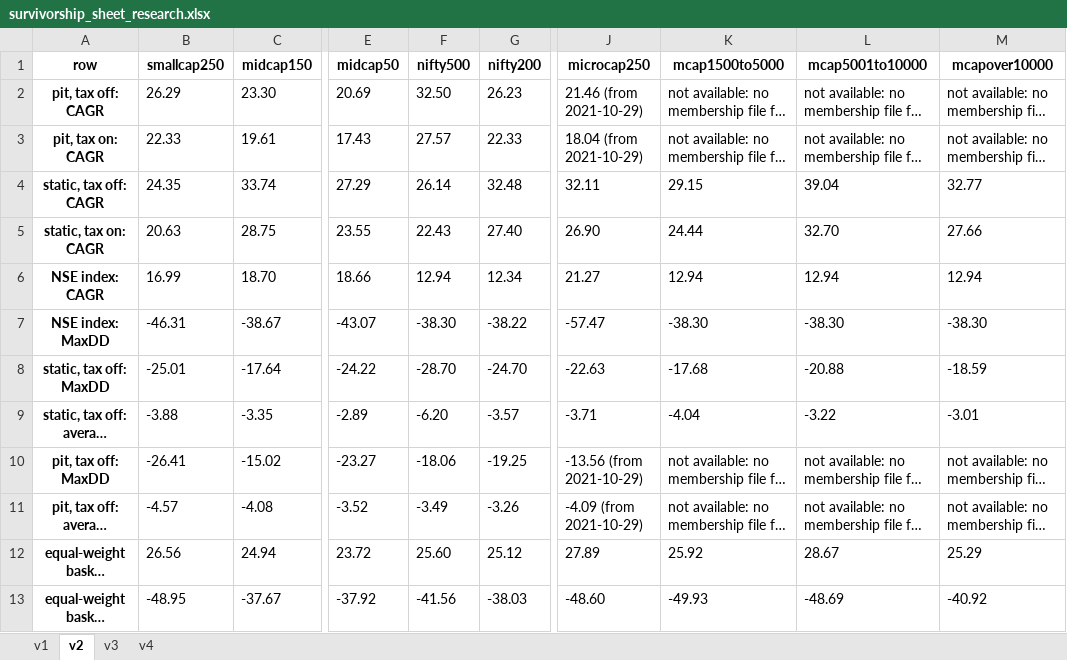
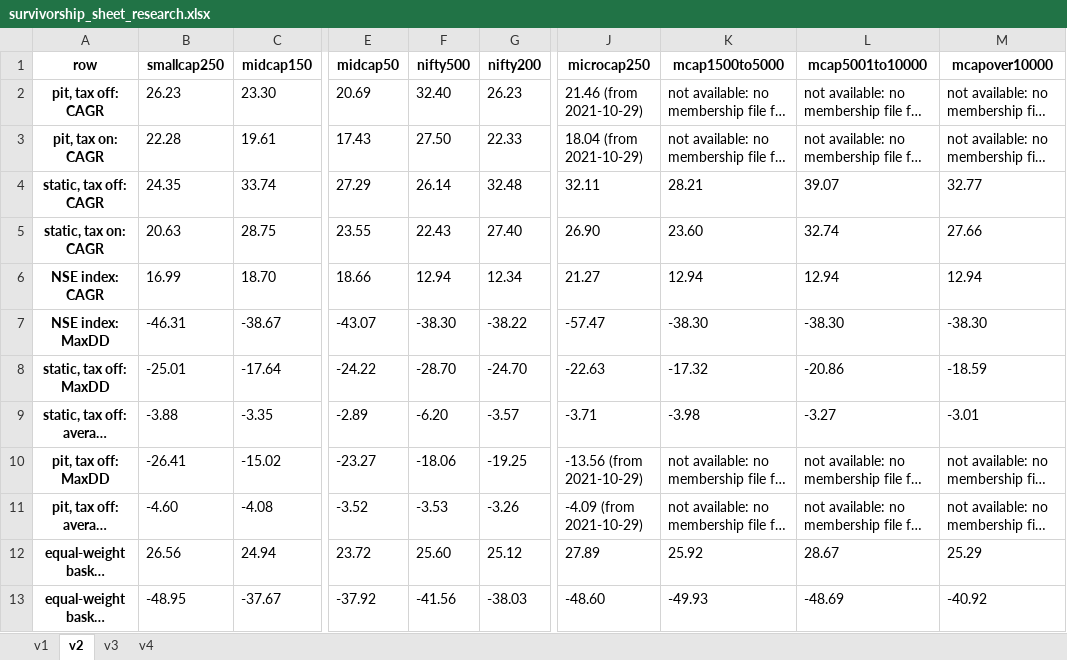
Before and after one commit to sidharthjatt/predictive-engine, an Excel workbook: diagnostics/survivorship_sheet_research.xlsx, sheet v2, drawn as a sheet; only a part is shown, gaps mark what is left out; long unchanged cells end in …; values as stored, in another font and other column widths than the file's, no borders; the diff names each change by its address in the sheet, - before the commit and + after, or states it on an @@ line.

```diff
--- a/diagnostics/survivorship_sheet_research.xlsx (sheet v2)
+++ b/diagnostics/survivorship_sheet_research.xlsx (sheet v2)
-B2 (smallcap250): 26.29
+B2 (smallcap250): 26.23
-F2 (nifty500): 32.50
+F2 (nifty500): 32.40
-B3 (smallcap250): 22.33
+B3 (smallcap250): 22.28
-F3 (nifty500): 27.57
+F3 (nifty500): 27.50
-K4 (mcap1500to5000): 29.15
+K4 (mcap1500to5000): 28.21
-L4 (mcap5001to10000): 39.04
+L4 (mcap5001to10000): 39.07
-K5 (mcap1500to5000): 24.44
+K5 (mcap1500to5000): 23.60
-L5 (mcap5001to10000): 32.70
+L5 (mcap5001to10000): 32.74
-K8 (mcap1500to5000): -17.68
+K8 (mcap1500to5000): -17.32
-L8 (mcap5001to10000): -20.88
+L8 (mcap5001to10000): -20.86
-K9 (mcap1500to5000): -4.04
+K9 (mcap1500to5000): -3.98
-L9 (mcap5001to10000): -3.22
+L9 (mcap5001to10000): -3.27
-B11 (smallcap250): -4.57
+B11 (smallcap250): -4.60
-F11 (nifty500): -3.49
+F11 (nifty500): -3.53
```
Also changed, not shown: sheet v1, sheet v3, sheet v4, 16 other files.
